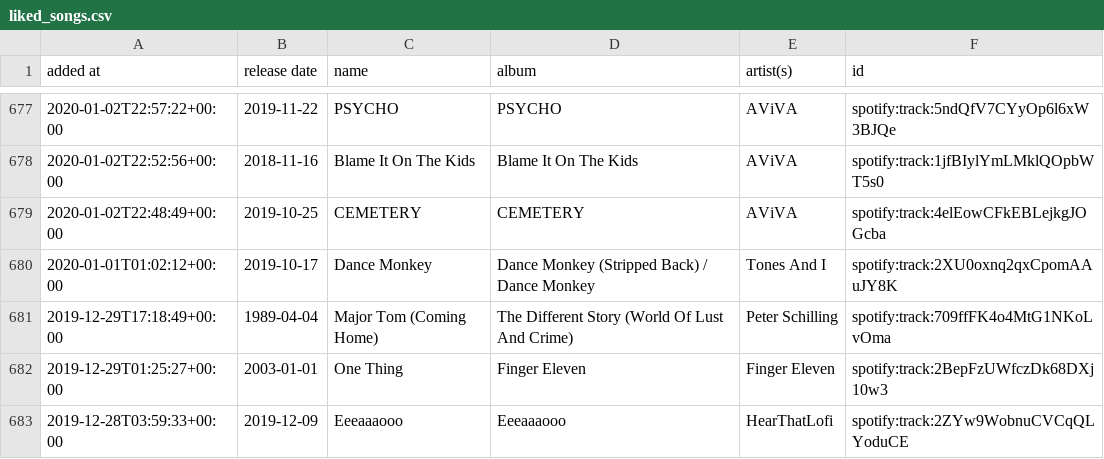
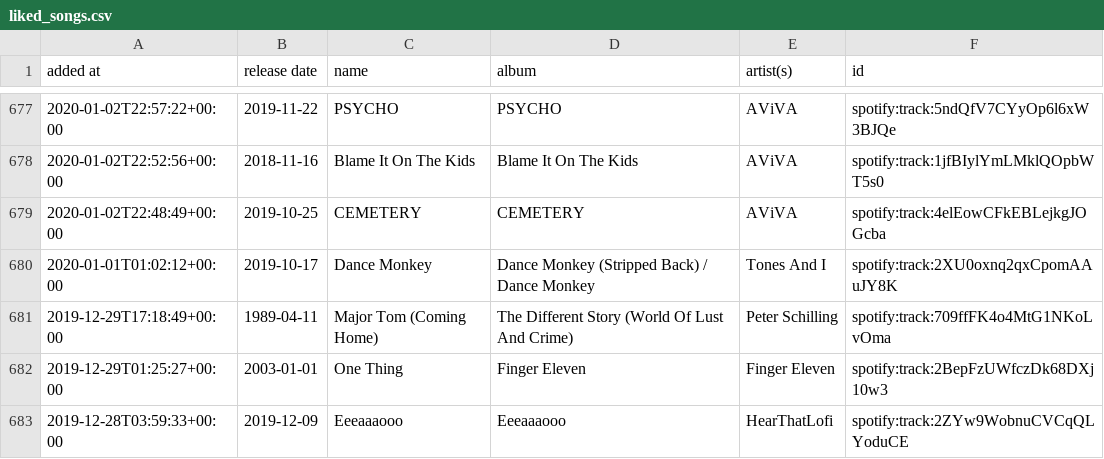
Before and after one commit to DusterTheFirst/playlist, a CSV file: liked_songs.csv, drawn as a sheet; only a part is shown, gaps mark what is left out.

```diff
--- a/liked_songs.csv
+++ b/liked_songs.csv
@@ -680,3 +680,3 @@ added at,release date,name,album,artist(s),id
 2020-01-01T01:02:12+00:00,2019-10-17,Dance Monkey,Dance Monkey (Stripped Back) / Dance Monkey,Tones And I,spotify:track:2XU0oxnq2qxCpomAAuJY8K
-2019-12-29T17:18:49+00:00,1989-04-04,Major Tom (Coming Home),The Different Story (World Of Lust And Crime),Peter Schilling,spotify:track:709ffFK4o4MtG1NKoLvOma
+2019-12-29T17:18:49+00:00,1989-04-11,Major Tom (Coming Home),The Different Story (World Of Lust And Crime),Peter Schilling,spotify:track:709ffFK4o4MtG1NKoLvOma
 2019-12-29T01:25:27+00:00,2003-01-01,One Thing,Finger Eleven,Finger Eleven,spotify:track:2BepFzUWfczDk68DXj10w3
```
